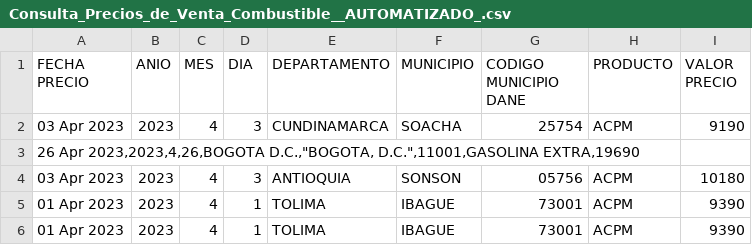
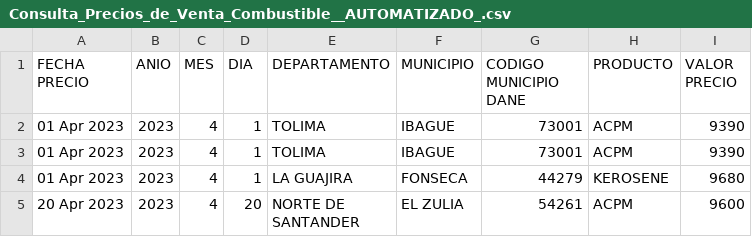
Before and after one commit to Maleja071425/IAP1, a CSV file: Consulta_Precios_de_Venta_Combustible__AUTOMATIZADO_.csv, drawn as a sheet; only a part is shown; the shorter side is filled out with more unchanged rows; the diff names each change by its address in the sheet, - before the commit and + after, or states it on an @@ line.

Commit message:
Update Consulta_Precios_de_Venta_Combustible__AUTOMATIZADO_.csv

```diff
--- a/Consulta_Precios_de_Venta_Combustible__AUTOMATIZADO_.csv
+++ b/Consulta_Precios_de_Venta_Combustible__AUTOMATIZADO_.csv
-row 2: 03 Apr 2023 | 2023 | 4 | 3 | CUNDINAMARCA | SOACHA | 25754 | ACPM | 9190
-row 3: 26 Apr 2023,2023,4,26,BOGOTA D.C.,"BOGOTA, D.C.",11001,GASOLINA EXTRA,19690
-row 4: 03 Apr 2023 | 2023 | 4 | 3 | ANTIOQUIA | SONSON | 05756 | ACPM | 10180
```
